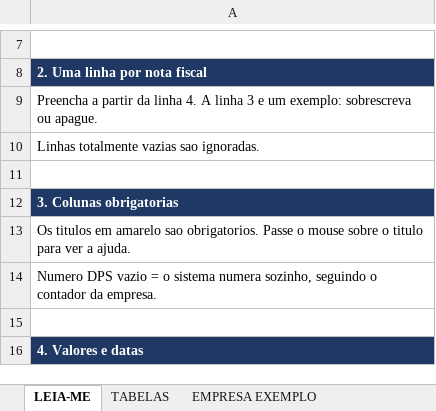
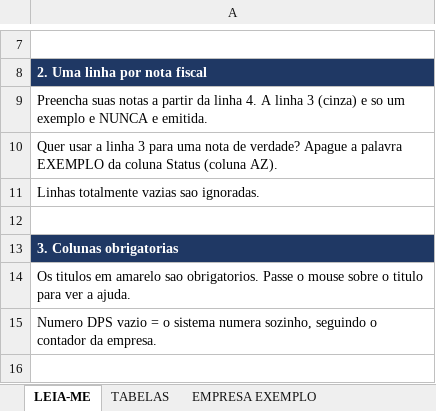
Before and after one commit to gustc50/geradorNFSe, an Excel workbook: modelos/modelo_nfse.xlsx, sheet LEIA-ME, drawn as a sheet; only a part is shown, gaps mark what is left out; the shorter side is filled out with more unchanged rows; values as stored, in another font and other column widths than the file's, no borders; the diff names each change by its address in the sheet, - before the commit and + after, or states it on an @@ line.

```diff
--- a/modelos/modelo_nfse.xlsx (sheet LEIA-ME)
+++ b/modelos/modelo_nfse.xlsx (sheet LEIA-ME)
-A9: Preencha a partir da linha 4. A linha 3 e um exemplo: sobrescreva ou apague.
+A9: Preencha suas notas a partir da linha 4. A linha 3 (cinza) e so um exemplo e NUNCA e emitida.
+row 10: Quer usar a linha 3 para uma nota de verdade? Apague a palavra EXEMPLO da coluna Status (coluna AZ).
```
Also changed, not shown: sheet EMPRESA EXEMPLO, 5 other files.
